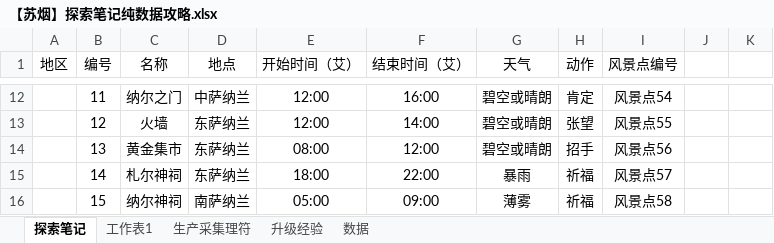
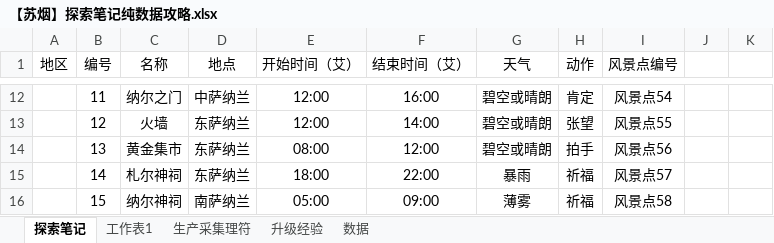
Before and after one commit to tc-imba/FFXIVSightseeingGuide, an Excel workbook: src/data/【苏烟】探索笔记纯数据攻略.xlsx, sheet 探索笔记, drawn as a sheet; only a part is shown, gaps mark what is left out; values as stored, in another font and other column widths than the file's, no borders; the diff names each change by its address in the sheet, - before the commit and + after, or states it on an @@ line.

```diff
--- a/src/data/【苏烟】探索笔记纯数据攻略.xlsx (sheet 探索笔记)
+++ b/src/data/【苏烟】探索笔记纯数据攻略.xlsx (sheet 探索笔记)
-H14 (动作): 招手
+H14 (动作): 拍手
```
Also changed, not shown: 2 other files.
